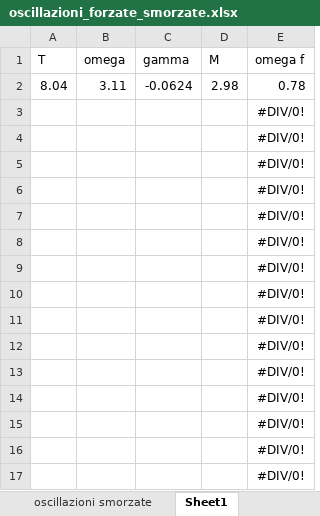
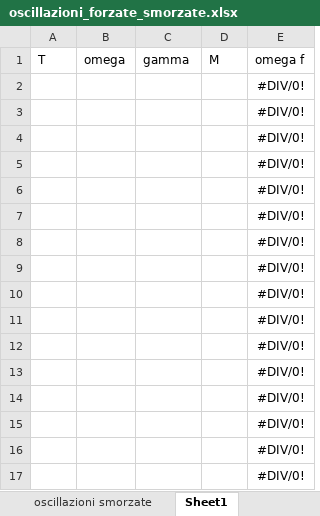
Before and after one commit to CarminatiGiovanni/LaboratorioFisica1, an Excel workbook: OSCILLAZIONI FORZATE SMORZATE/oscillazioni_forzate_smorzate.xlsx, sheet Sheet1, drawn as a sheet; values as stored, in another font and other column widths than the file's, no borders; removed rows and columns are numbered as before the commit, all else as after; the diff names each change by its address in the sheet, - before the commit and + after, or states it on an @@ line.

```diff
--- a/OSCILLAZIONI FORZATE SMORZATE/oscillazioni_forzate_smorzate.xlsx (sheet Sheet1)
+++ b/OSCILLAZIONI FORZATE SMORZATE/oscillazioni_forzate_smorzate.xlsx (sheet Sheet1)
-row 2: 8.04 | 3.11 | -0.0624 | 2.98 | 0.78
+row 2:  |  |  |  | #DIV/0!
```
Also changed, not shown: sheet oscillazioni smorzate.
